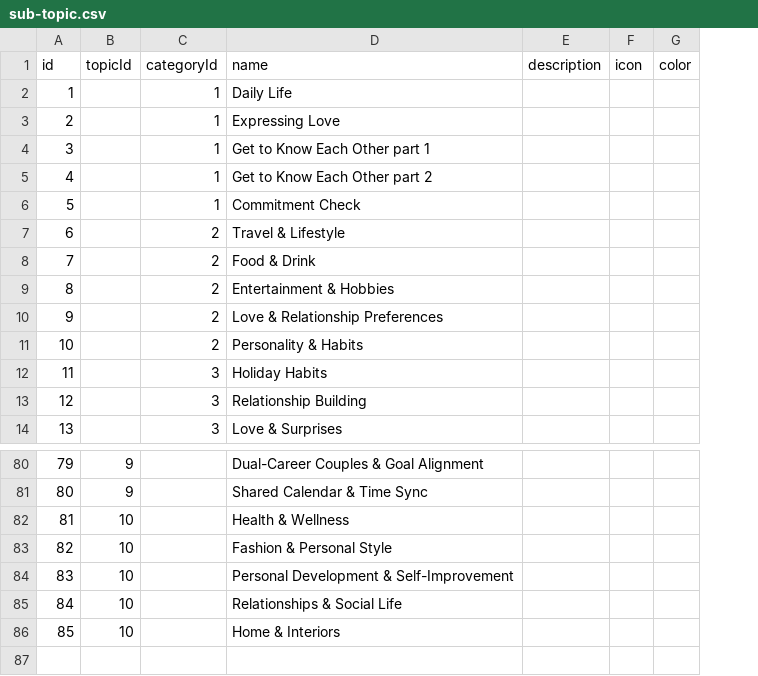
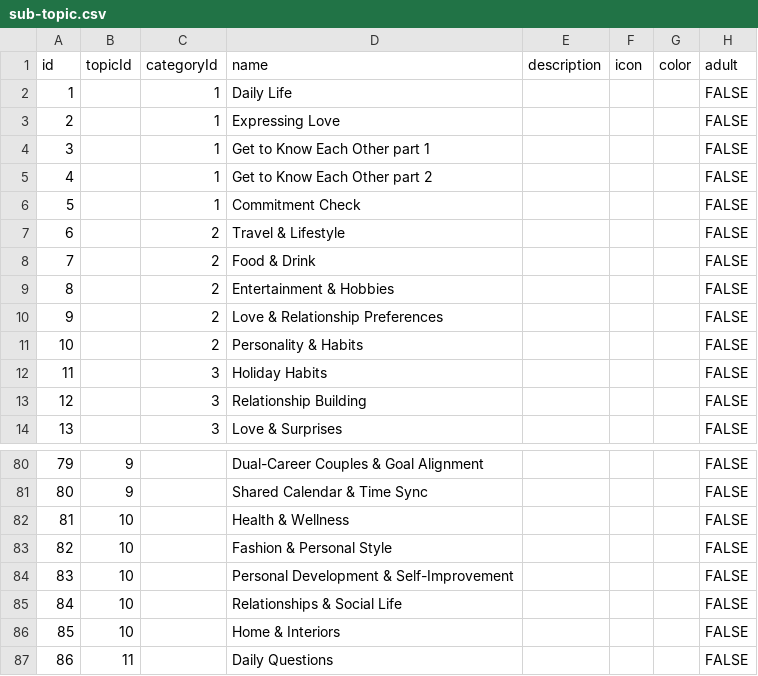
Before and after one commit to parvez-techmero/truesoul-backend, a CSV file: src/lib/sub-topic.csv, drawn as a sheet; only a part is shown, gaps mark what is left out; the diff names each change by its address in the sheet, - before the commit and + after, or states it on an @@ line.

```diff
--- a/src/lib/sub-topic.csv
+++ b/src/lib/sub-topic.csv
+column H (adult), rows 2-14: all FALSE; rows 80-86: all FALSE
+row 87: 86 | 11 |  | Daily Questions |  |  |  | FALSE
```
Also changed, not shown: 58 other files.
